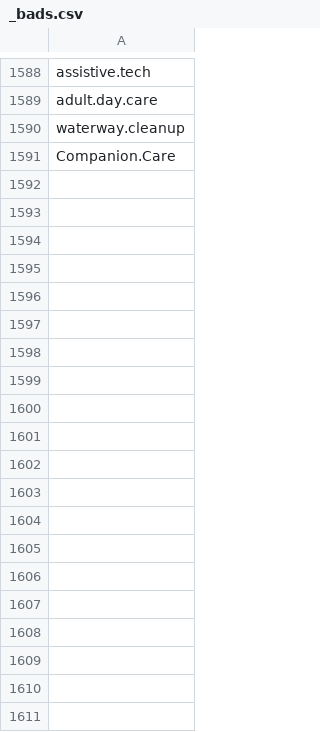
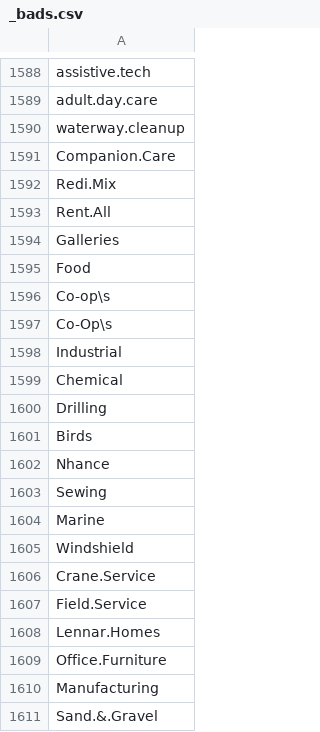
Before and after one commit to lukn00/luke-filter, a CSV file: _bads.csv, drawn as a sheet; only a part is shown, gaps mark what is left out; the diff covers the shown part only.

```diff
--- a/_bads.csv
+++ b/_bads.csv
@@ -1591 +1591,21 @@ waterway.cleanup
 Companion.Care
+Redi.Mix
+Rent.All
+Galleries
+Food
+Co-op\s
+Co-Op\s
+Industrial
+Chemical
+Drilling
+Birds
+Nhance
+Sewing
+Marine
+Windshield
+Crane.Service
+Field.Service
+Lennar.Homes
+Office.Furniture
+Manufacturing
+Sand.&.Gravel
```
Also changed, not shown: 46 added rows elsewhere in this file, _cons.csv.
